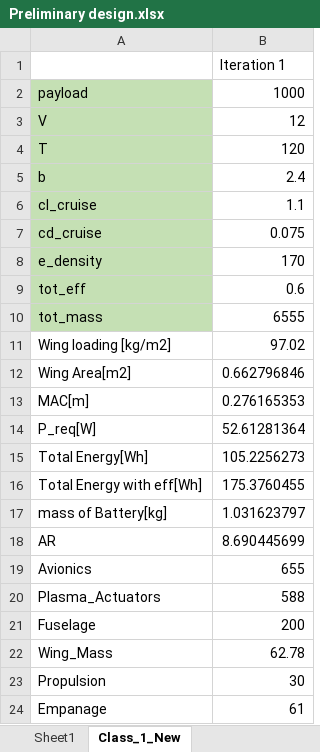
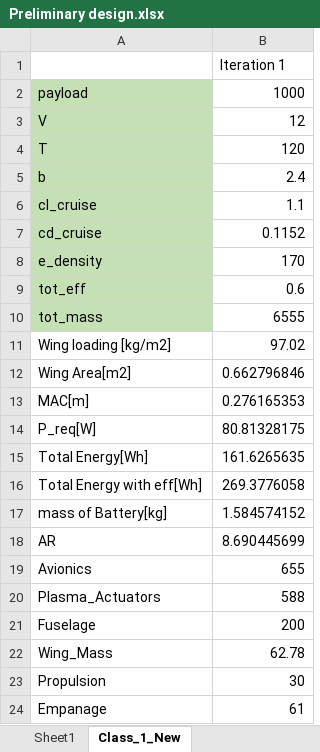
Before and after one commit to DanielsGor/DSE-Group16, an Excel workbook: Preliminary Design/Preliminary design.xlsx, sheet Class_1_New, drawn as a sheet; values as stored, in another font and other column widths than the file's, no borders; the diff names each change by its address in the sheet, - before the commit and + after, or states it on an @@ line.

Commit message:
excel update

```diff
--- a/Preliminary Design/Preliminary design.xlsx (sheet Class_1_New)
+++ b/Preliminary Design/Preliminary design.xlsx (sheet Class_1_New)
-B7: 0.075
+B7: 0.1152
-B14: 52.61281364
+B14: 80.81328175
-B15: 105.2256273
+B15: 161.6265635
-B16: 175.3760455
+B16: 269.3776058
-B17: 1.031623797
+B17: 1.584574152
```
